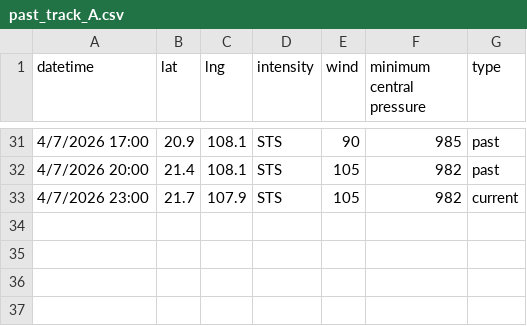
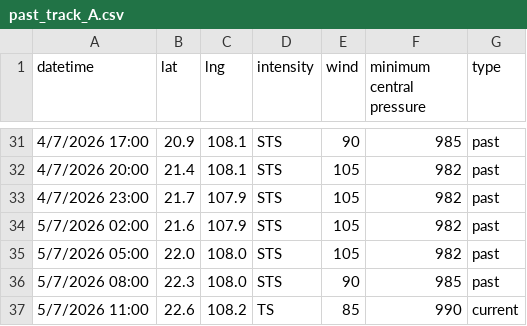
Before and after one commit to zax41006-bot/GHMWS-TC-GIS, a CSV file: past_track_A.csv, drawn as a sheet; only a part is shown, gaps mark what is left out.

Commit message:
Update past_track_A.csv

```diff
--- a/past_track_A.csv
+++ b/past_track_A.csv
@@ -32,2 +32,6 @@
 4/7/2026 20:00,21.4,108.1,STS,105,982,past
-4/7/2026 23:00,21.7,107.9,STS,105,982,current
+4/7/2026 23:00,21.7,107.9,STS,105,982,past
+5/7/2026 02:00,21.6,107.9,STS,105,982,past
+5/7/2026 05:00,22.0,108.0,STS,105,982,past
+5/7/2026 08:00,22.3,108.0,STS,90,985,past
+5/7/2026 11:00,22.6,108.2,TS,85,990,current
```
